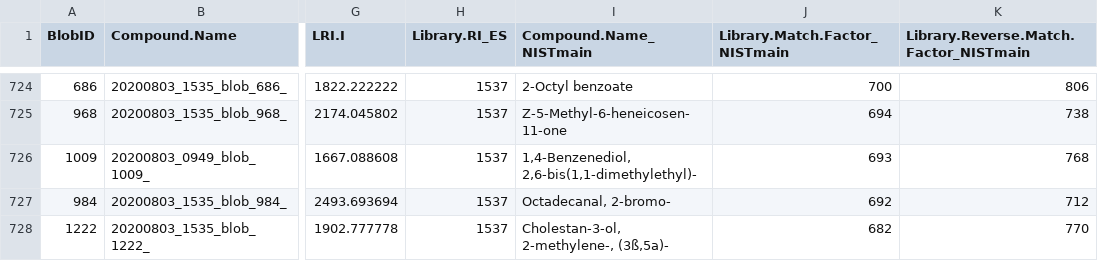
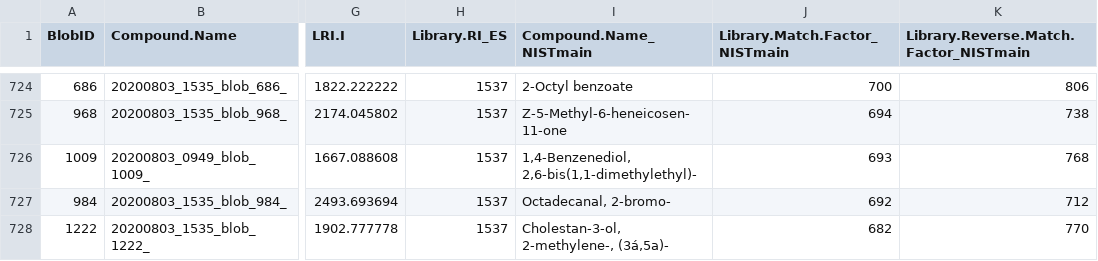
Before and after one commit to ebarnesey/GCxGC_timelines_SeaScape, a CSV file: Read_Files/Compiled_Compound_info_SeaScape.prop2_EBF.csv, drawn as a sheet; only a part is shown, gaps mark what is left out; the diff covers the shown part only; the diff names each change by its address in the sheet, - before the commit and + after, or states it on an @@ line.

```diff
--- a/Read_Files/Compiled_Compound_info_SeaScape.prop2_EBF.csv
+++ b/Read_Files/Compiled_Compound_info_SeaScape.prop2_EBF.csv
-I728 (Compound.Name_NISTmain): Cholestan-3-ol, 2-methylene-, (3ß,5a)-
+I728 (Compound.Name_NISTmain): Cholestan-3-ol, 2-methylene-, (3á,5a)-
```
Also changed, not shown: 39 edited cells elsewhere in this file, 5 other files.
